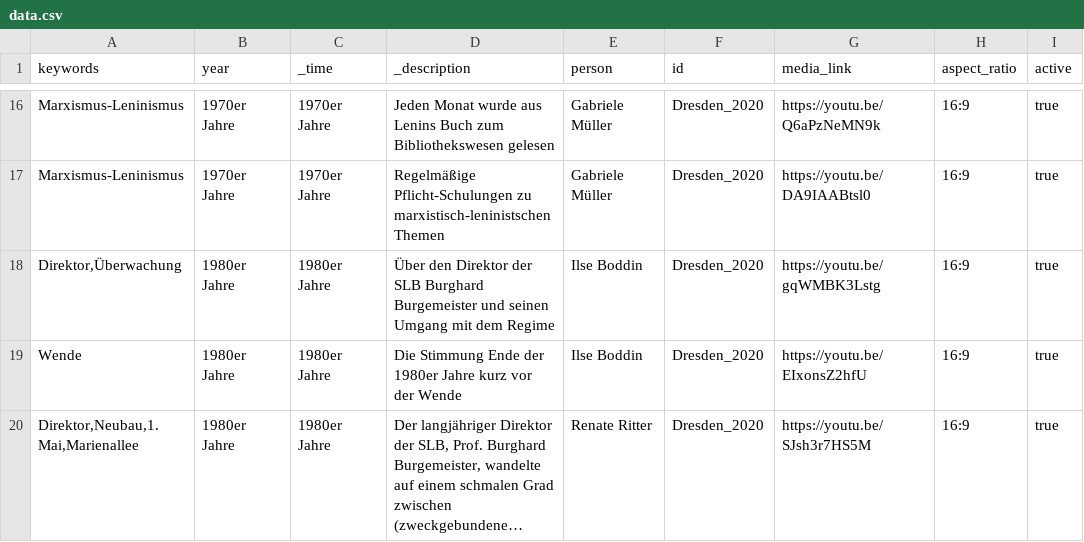
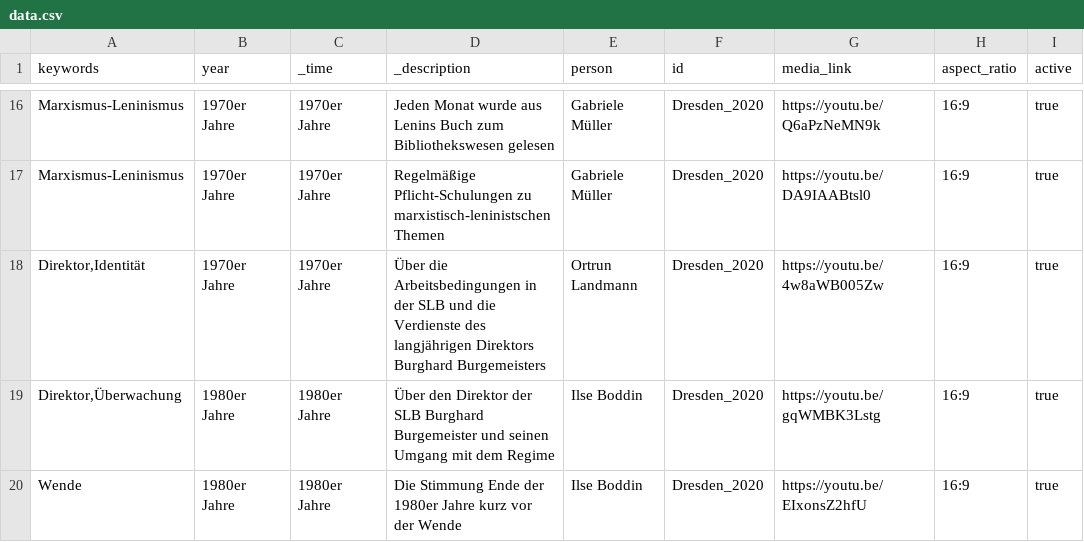
Before and after one commit to robertcornelisschuppe/Erinnerungen-an-die-SLB, a CSV file: data.csv, drawn as a sheet; only a part is shown, gaps mark what is left out; the shorter side is filled out with more unchanged rows; long unchanged cells end in …; the diff names each change by its address in the sheet, - before the commit and + after, or states it on an @@ line.

Commit message:
Update data.csv

```diff
--- a/data.csv
+++ b/data.csv
+row 18: Direktor,Identität | 1970er Jahre | 1970er Jahre | Über die Arbeitsbedingungen in der SLB und die Verdienste des langjährigen Direktors Burghard Burgemeisters | Ortrun Landmann | Dresden_2020 | https://youtu.be/4w8aWB005Zw | 16:9 | true
```
